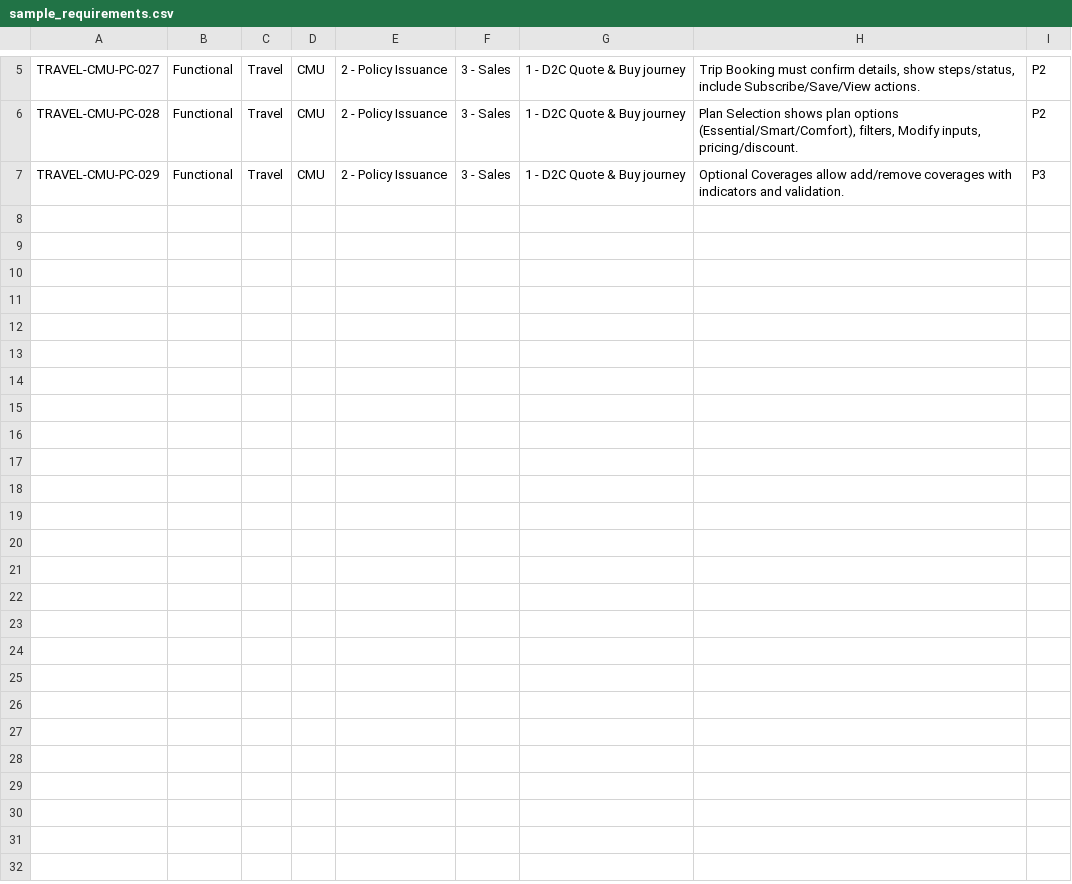
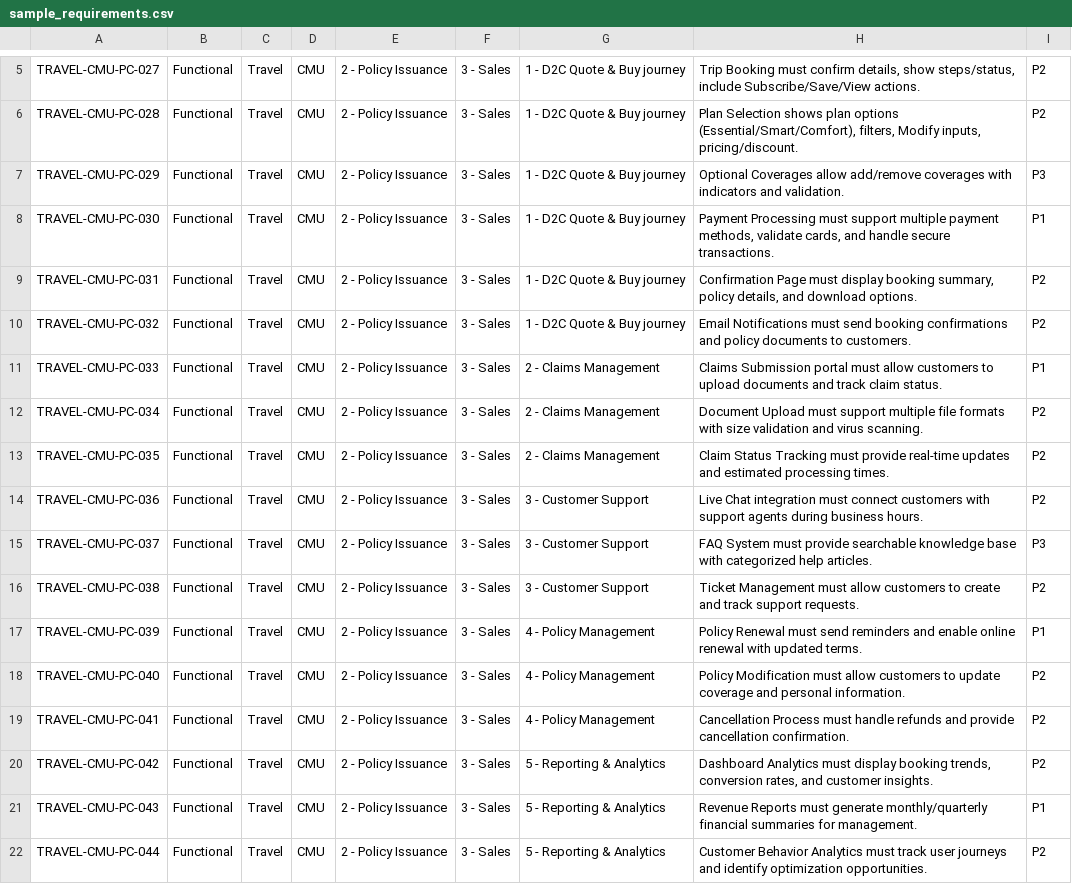
Before and after one commit to yaxuanm/Peak3_Capstone, a CSV file: sample_requirements.csv, drawn as a sheet; only a part is shown, gaps mark what is left out; the diff names each change by its address in the sheet, - before the commit and + after, or states it on an @@ line.

Commit message:
Implement Requirement ID-based deduplication logic and fix Unicode encoding issues

```diff
--- a/sample_requirements.csv
+++ b/sample_requirements.csv
+row 8: TRAVEL-CMU-PC-030 | Functional | Travel | CMU | 2 - Policy Issuance | 3 - Sales | 1 - D2C Quote & Buy journey | Payment Processing must support multiple payment methods, validate cards, and handle secure transactions. | P1
+row 9: TRAVEL-CMU-PC-031 | Functional | Travel | CMU | 2 - Policy Issuance | 3 - Sales | 1 - D2C Quote & Buy journey | Confirmation Page must display booking summary, policy details, and download options. | P2
+row 10: TRAVEL-CMU-PC-032 | Functional | Travel | CMU | 2 - Policy Issuance | 3 - Sales | 1 - D2C Quote & Buy journey | Email Notifications must send booking confirmations and policy documents to customers. | P2
+row 11: TRAVEL-CMU-PC-033 | Functional | Travel | CMU | 2 - Policy Issuance | 3 - Sales | 2 - Claims Management | Claims Submission portal must allow customers to upload documents and track claim status. | P1
+row 12: TRAVEL-CMU-PC-034 | Functional | Travel | CMU | 2 - Policy Issuance | 3 - Sales | 2 - Claims Management | Document Upload must support multiple file formats with size validation and virus scanning. | P2
+row 13: TRAVEL-CMU-PC-035 | Functional | Travel | CMU | 2 - Policy Issuance | 3 - Sales | 2 - Claims Management | Claim Status Tracking must provide real-time updates and estimated processing times. | P2
+row 14: TRAVEL-CMU-PC-036 | Functional | Travel | CMU | 2 - Policy Issuance | 3 - Sales | 3 - Customer Support | Live Chat integration must connect customers with support agents during business hours. | P2
+row 15: TRAVEL-CMU-PC-037 | Functional | Travel | CMU | 2 - Policy Issuance | 3 - Sales | 3 - Customer Support | FAQ System must provide searchable knowledge base with categorized help articles. | P3
+row 16: TRAVEL-CMU-PC-038 | Functional | Travel | CMU | 2 - Policy Issuance | 3 - Sales | 3 - Customer Support | Ticket Management must allow customers to create and track support requests. | P2
+row 17: TRAVEL-CMU-PC-039 | Functional | Travel | CMU | 2 - Policy Issuance | 3 - Sales | 4 - Policy Management | Policy Renewal must send reminders and enable online renewal with updated terms. | P1
+row 18: TRAVEL-CMU-PC-040 | Functional | Travel | CMU | 2 - Policy Issuance | 3 - Sales | 4 - Policy Management | Policy Modification must allow customers to update coverage and personal information. | P2
+row 19: TRAVEL-CMU-PC-041 | Functional | Travel | CMU | 2 - Policy Issuance | 3 - Sales | 4 - Policy Management | Cancellation Process must handle refunds and provide cancellation confirmation. | P2
+row 20: TRAVEL-CMU-PC-042 | Functional | Travel | CMU | 2 - Policy Issuance | 3 - Sales | 5 - Reporting & Analytics | Dashboard Analytics must display booking trends, conversion rates, and customer insights. | P2
+row 21: TRAVEL-CMU-PC-043 | Functional | Travel | CMU | 2 - Policy Issuance | 3 - Sales | 5 - Reporting & Analytics | Revenue Reports must generate monthly/quarterly financial summaries for management. | P1
+row 22: TRAVEL-CMU-PC-044 | Functional | Travel | CMU | 2 - Policy Issuance | 3 - Sales | 5 - Reporting & Analytics | Customer Behavior Analytics must track user journeys and identify optimization opportunities. | P2
```
Also changed, not shown: 3 other files.
